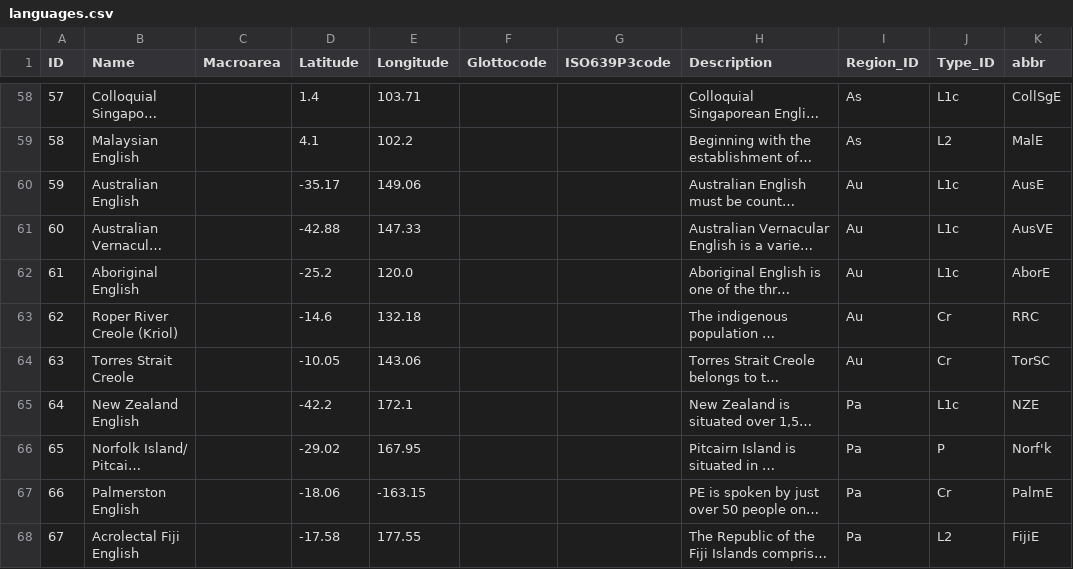
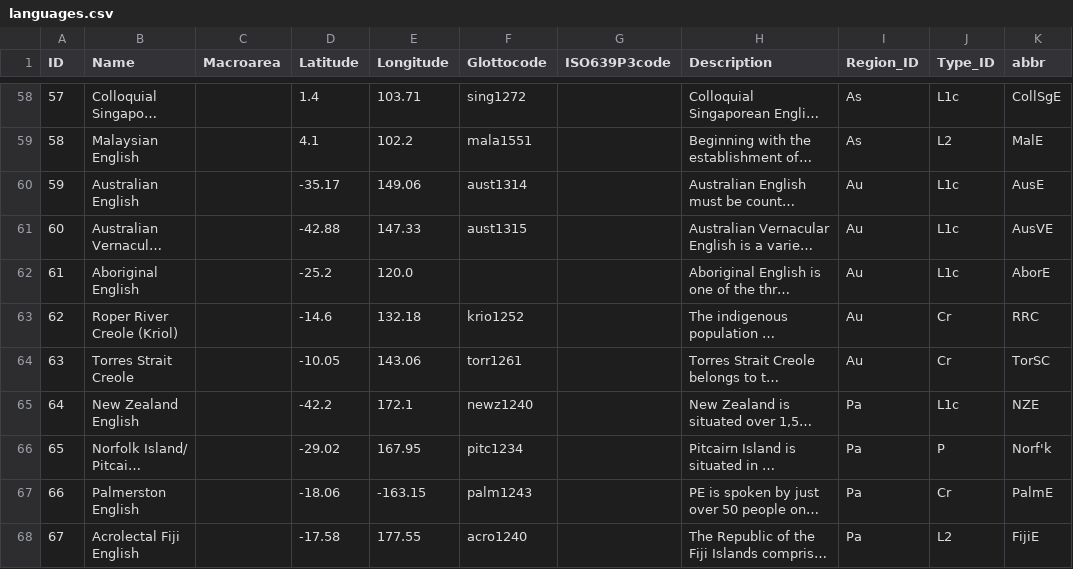
Before and after one commit to cldf-datasets/ewave, a CSV file: cldf/languages.csv, drawn as a sheet; only a part is shown, gaps mark what is left out; long unchanged cells end in …; the diff covers the shown part only; the diff names each change by its address in the sheet, - before the commit and + after, or states it on an @@ line.

```diff
--- a/cldf/languages.csv
+++ b/cldf/languages.csv
-F58 (Glottocode): (empty)
+F58 (Glottocode): sing1272
-F59 (Glottocode): (empty)
+F59 (Glottocode): mala1551
-F60 (Glottocode): (empty)
+F60 (Glottocode): aust1314
-F61 (Glottocode): (empty)
+F61 (Glottocode): aust1315
-F63 (Glottocode): (empty)
+F63 (Glottocode): krio1252
-F64 (Glottocode): (empty)
+F64 (Glottocode): torr1261
-F65 (Glottocode): (empty)
+F65 (Glottocode): newz1240
-F66 (Glottocode): (empty)
+F66 (Glottocode): pitc1234
-F67 (Glottocode): (empty)
+F67 (Glottocode): palm1243
-F68 (Glottocode): (empty)
+F68 (Glottocode): acro1240
```
Also changed, not shown: 1 added row and 56 edited cells elsewhere in this file, cldf/examples.csv, cldf/values.csv, 16 other files.
